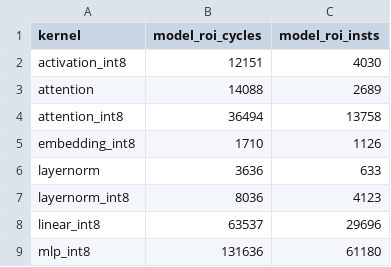
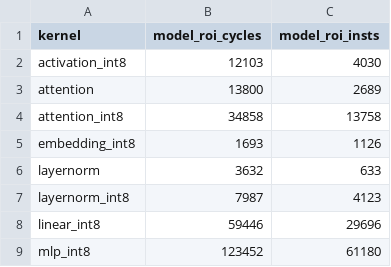
Before and after one commit to LonghornSilicon/reef, a CSV file: reef-perf/kernel_correlation/model_m3.csv, drawn as a sheet.

Commit message:
reef-perf core: load/store addresses read the registered value
On M3, a load or store address (rs1), scalar store data (rs2) and a jalr
target are checked against the regd scoreboard, which has no write
forwarding; every other reader uses comb and gets the value one cycle
earlier (Decode.scala:347-361). The model charged every load consumer the
5-cycle load_chain latency. Dispatch now adds one cycle for those reads,
and lsu_scalar_latency_overhead goes 3 -> 2: load_chain stays at 5 cycles,
other load uses take 4.

Kernels: mean ROI error 3.6% -> 1.3%; linear_int8 +7.0% -> +0.1%,
mlp_int8 +6.7% -> +0.1%, attention_int8 +4.7% -> +0.0%.
Golden regenerated: addr_forward, gemv_int8 and load_stream change.
gemv_int8 moves -7.4% -> -12.9% (Rob-bound; see kernel_correlation/README).

```diff
--- a/reef-perf/kernel_correlation/model_m3.csv
+++ b/reef-perf/kernel_correlation/model_m3.csv
@@ -1,9 +1,9 @@
 kernel,model_roi_cycles,model_roi_insts
-activation_int8,12151,4030
-attention,14088,2689
-attention_int8,36494,13758
-embedding_int8,1710,1126
-layernorm,3636,633
-layernorm_int8,8036,4123
-linear_int8,63537,29696
-mlp_int8,131636,61180
+activation_int8,12103,4030
+attention,13800,2689
+attention_int8,34858,13758
+embedding_int8,1693,1126
+layernorm,3632,633
+layernorm_int8,7987,4123
+linear_int8,59446,29696
+mlp_int8,123452,61180
```
Also changed, not shown: 5 other files.
